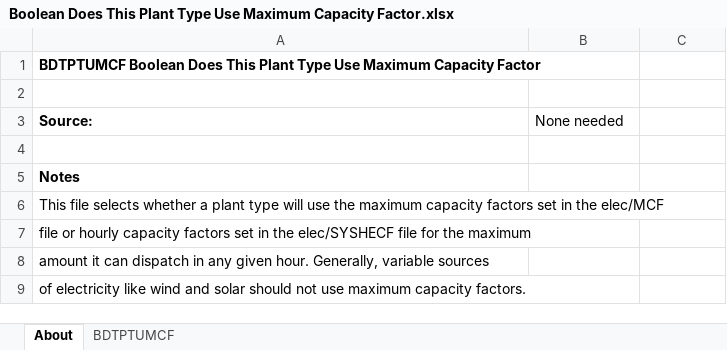
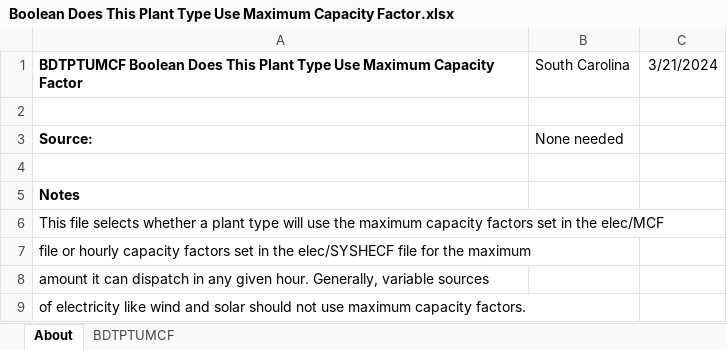
Before and after one commit to EnergyInnovation/eps-southcarolina, an Excel workbook: InputData/elec/BDTPTUMCF/Boolean Does This Plant Type Use Maximum Capacity Factor.xlsx, sheet About, drawn as a sheet; values as stored, in another font and other column widths than the file's, no borders; the diff names each change by its address in the sheet, - before the commit and + after, or states it on an @@ line.

```diff
--- a/InputData/elec/BDTPTUMCF/Boolean Does This Plant Type Use Maximum Capacity Factor.xlsx (sheet About)
+++ b/InputData/elec/BDTPTUMCF/Boolean Does This Plant Type Use Maximum Capacity Factor.xlsx (sheet About)
-B1: (empty)
+B1: South Carolina
-C1: (empty)
+C1: 3/21/2024
```
Also changed, not shown: sheet BDTPTUMCF, InputData/elec/CSC/Capacity Supply Curve.xlsx, InputData/fuels/BS/BAU Subsidies.xlsx, 33 other files.
